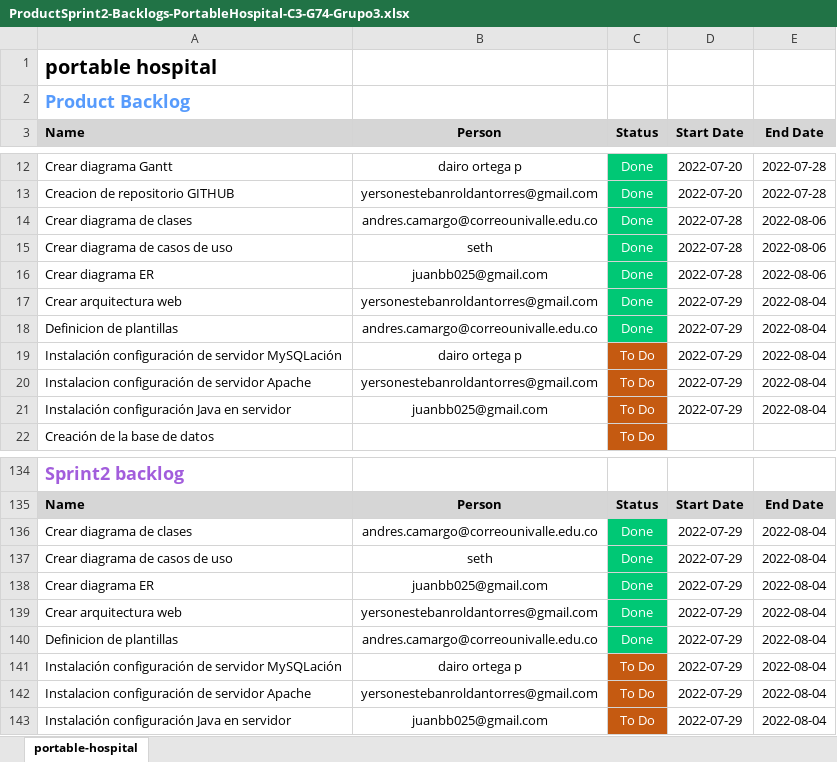
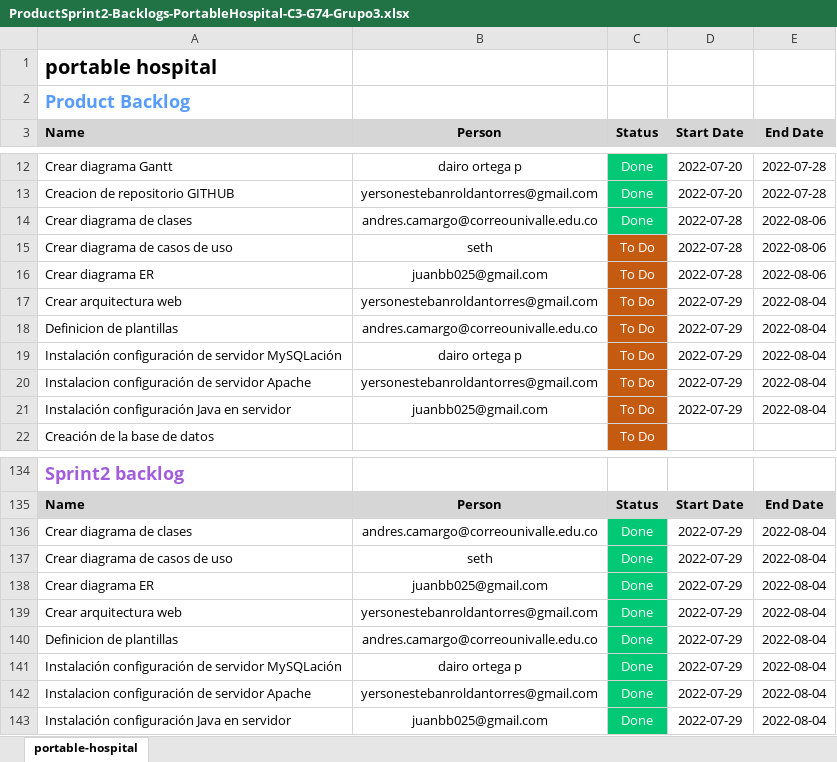
Before and after one commit to YERT09/Proyecto_C3_G3_PortableHospital, an Excel workbook: sprint2/ProductSprint2-Backlogs-PortableHospital-C3-G74-Grupo3.xlsx, sheet portable-hospital, drawn as a sheet; only a part is shown, gaps mark what is left out; values as stored, in another font and other column widths than the file's, no borders; charts and pictures not drawn; the diff names each change by its address in the sheet, - before the commit and + after, or states it on an @@ line.

Commit message:
Se agrega Sprint 3

```diff
--- a/sprint2/ProductSprint2-Backlogs-PortableHospital-C3-G74-Grupo3.xlsx (sheet portable-hospital)
+++ b/sprint2/ProductSprint2-Backlogs-PortableHospital-C3-G74-Grupo3.xlsx (sheet portable-hospital)
-C15:C18 (Status): Done
+C15:C18 (Status): To Do
-C15:C18 fill: #00C875
+C15:C18 fill: #C55A11
-C141:C143 (Status): To Do
+C141:C143 (Status): Done
-C141:C143 fill: #C55A11
+C141:C143 fill: #00C875
```
Also changed, not shown: charts or pictures, 2 other files.
